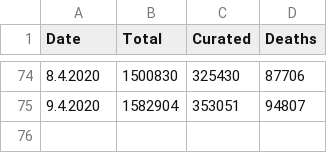
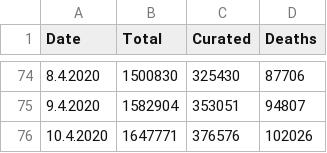
Before and after one commit to jlinkohr/CoronaCurve, a CSV file: coronaData_WORLD.csv, drawn as a sheet; only a part is shown, gaps mark what is left out.

Commit message:
new values of 10.4.

```diff
--- a/coronaData_WORLD.csv
+++ b/coronaData_WORLD.csv
@@ -75 +75,2 @@ Date,Total,Curated,Deaths
 9.4.2020,1582904,353051,94807
+10.4.2020,1647771,376576,102026
```
Also changed, not shown: coronaData_BW.csv, coronaData_BY.csv, 17 other files.
